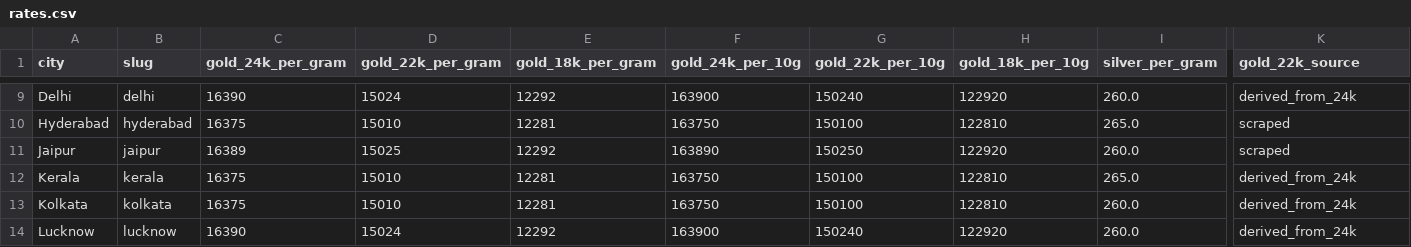
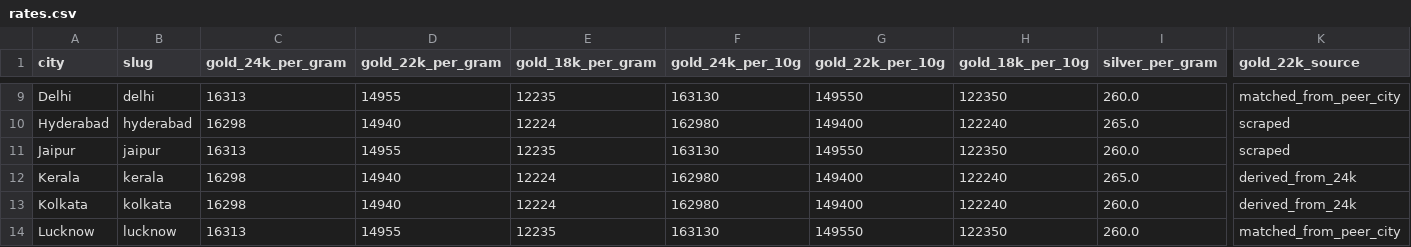
Before and after one commit to karteek15/gold-silver-rates, a CSV file: rates.csv, drawn as a sheet; only a part is shown, gaps mark what is left out; the diff covers the shown part only; the diff names each change by its address in the sheet, - before the commit and + after, or states it on an @@ line.

```diff
--- a/rates.csv
+++ b/rates.csv
-C9 (gold_24k_per_gram): 16390
+C9 (gold_24k_per_gram): 16313
-D9 (gold_22k_per_gram): 15024
+D9 (gold_22k_per_gram): 14955
-E9 (gold_18k_per_gram): 12292
+E9 (gold_18k_per_gram): 12235
-F9 (gold_24k_per_10g): 163900
+F9 (gold_24k_per_10g): 163130
-G9 (gold_22k_per_10g): 150240
+G9 (gold_22k_per_10g): 149550
-H9 (gold_18k_per_10g): 122920
+H9 (gold_18k_per_10g): 122350
-K9 (gold_22k_source): derived_from_24k
+K9 (gold_22k_source): matched_from_peer_city
-C10 (gold_24k_per_gram): 16375
+C10 (gold_24k_per_gram): 16298
-D10 (gold_22k_per_gram): 15010
+D10 (gold_22k_per_gram): 14940
-E10 (gold_18k_per_gram): 12281
+E10 (gold_18k_per_gram): 12224
-F10 (gold_24k_per_10g): 163750
+F10 (gold_24k_per_10g): 162980
-G10 (gold_22k_per_10g): 150100
+G10 (gold_22k_per_10g): 149400
-H10 (gold_18k_per_10g): 122810
+H10 (gold_18k_per_10g): 122240
-C11 (gold_24k_per_gram): 16389
+C11 (gold_24k_per_gram): 16313
-D11 (gold_22k_per_gram): 15025
+D11 (gold_22k_per_gram): 14955
-E11 (gold_18k_per_gram): 12292
+E11 (gold_18k_per_gram): 12235
-F11 (gold_24k_per_10g): 163890
+F11 (gold_24k_per_10g): 163130
-G11 (gold_22k_per_10g): 150250
+G11 (gold_22k_per_10g): 149550
-H11 (gold_18k_per_10g): 122920
+H11 (gold_18k_per_10g): 122350
-C12:C13 (gold_24k_per_gram): 16375
+C12:C13 (gold_24k_per_gram): 16298
-D12:D13 (gold_22k_per_gram): 15010
+D12:D13 (gold_22k_per_gram): 14940
-E12:E13 (gold_18k_per_gram): 12281
+E12:E13 (gold_18k_per_gram): 12224
-F12:F13 (gold_24k_per_10g): 163750
+F12:F13 (gold_24k_per_10g): 162980
-G12:G13 (gold_22k_per_10g): 150100
+G12:G13 (gold_22k_per_10g): 149400
-H12:H13 (gold_18k_per_10g): 122810
+H12:H13 (gold_18k_per_10g): 122240
-C14 (gold_24k_per_gram): 16390
+C14 (gold_24k_per_gram): 16313
-D14 (gold_22k_per_gram): 15024
+D14 (gold_22k_per_gram): 14955
-E14 (gold_18k_per_gram): 12292
+E14 (gold_18k_per_gram): 12235
-F14 (gold_24k_per_10g): 163900
+F14 (gold_24k_per_10g): 163130
-G14 (gold_22k_per_10g): 150240
+G14 (gold_22k_per_10g): 149550
-H14 (gold_18k_per_10g): 122920
+H14 (gold_18k_per_10g): 122350
-K14 (gold_22k_source): derived_from_24k
+K14 (gold_22k_source): matched_from_peer_city
```
Also changed, not shown: 141 edited cells elsewhere in this file, 1 other file.
